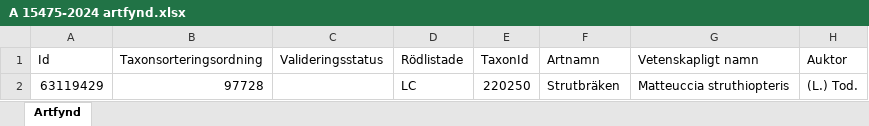
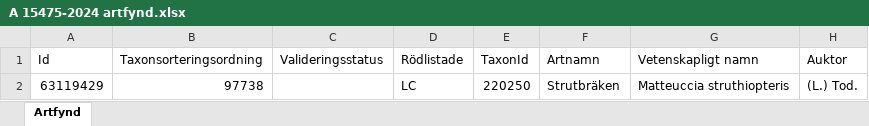
Before and after one commit to klasma/Logging_1214, an Excel workbook: artfynd/A 15475-2024 artfynd.xlsx, sheet Artfynd, drawn as a sheet; only a part is shown; values as stored, in another font and other column widths than the file's, no borders; the diff names each change by its address in the sheet, - before the commit and + after, or states it on an @@ line.

```diff
--- a/artfynd/A 15475-2024 artfynd.xlsx (sheet Artfynd)
+++ b/artfynd/A 15475-2024 artfynd.xlsx (sheet Artfynd)
-B2 (Taxonsorteringsordning): 97728
+B2 (Taxonsorteringsordning): 97738
```
Also changed, not shown: artfynd/A 1577-2024 artfynd.xlsx, artfynd/A 26855-2022 artfynd.xlsx, 55 other files.
